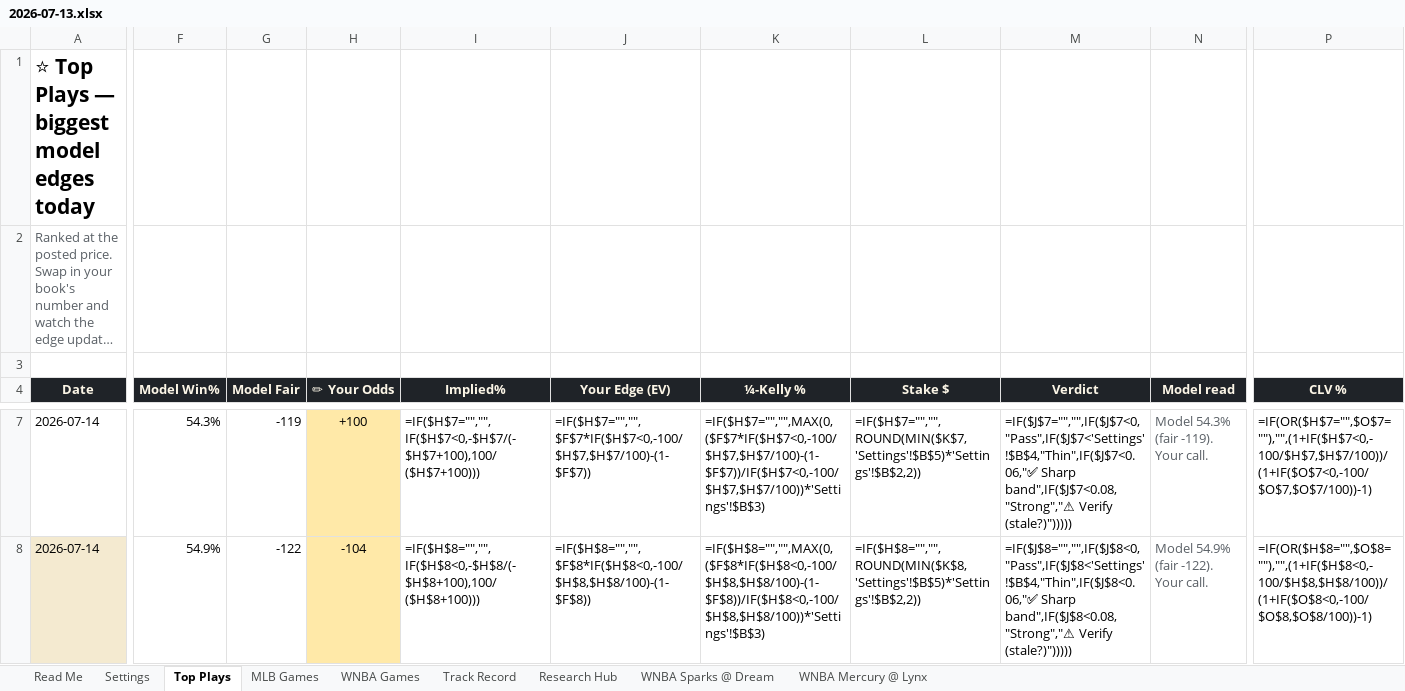
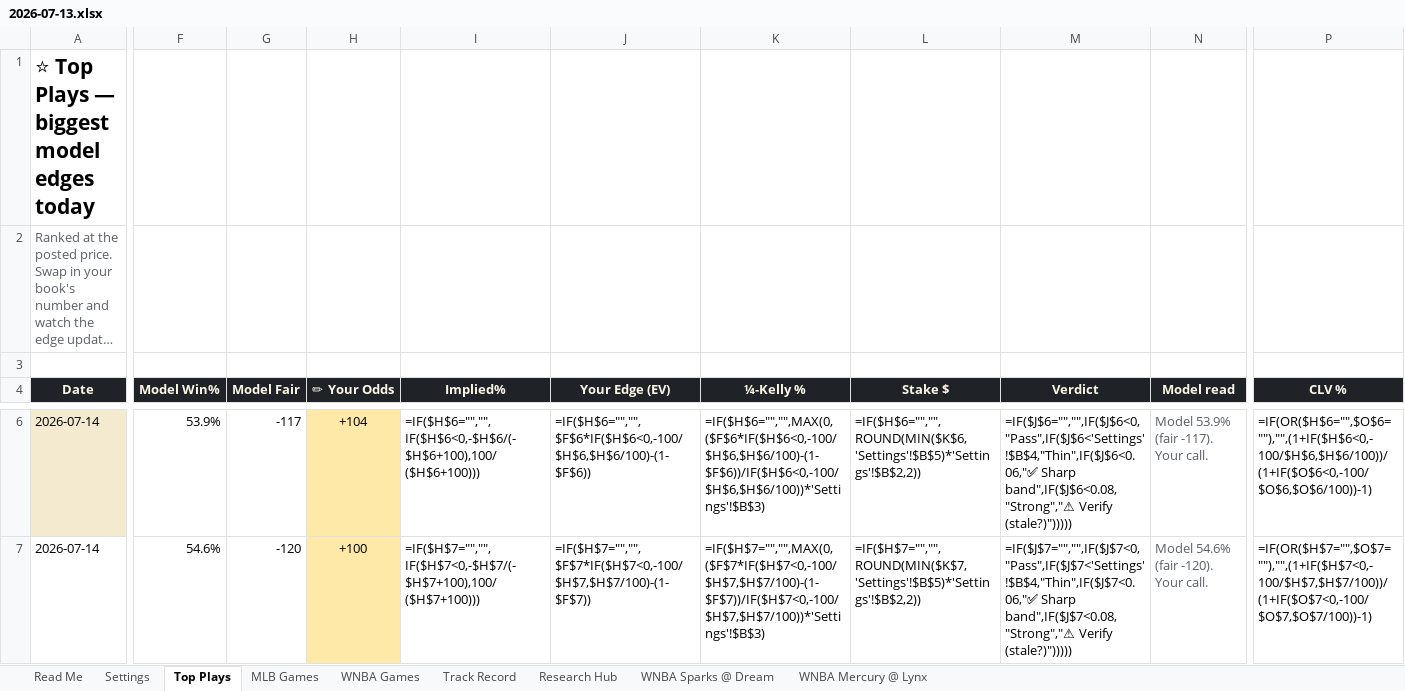
Before and after one commit to EdgeCash/OneSourceProjections, an Excel workbook: data/output/workbook/2026-07-13.xlsx, sheet Top Plays, drawn as a sheet; only a part is shown, gaps mark what is left out; long unchanged cells end in …; values as stored, in another font and other column widths than the file's, no borders; formulas without a stored value are shown as written; conditional formats not drawn; addresses are those after the commit; the diff covers the shown part only; the diff names each change by its address in the sheet, - before the commit and + after, or states it on an @@ line.

```diff
--- a/data/output/workbook/2026-07-13.xlsx (sheet Top Plays)
+++ b/data/output/workbook/2026-07-13.xlsx (sheet Top Plays)
-A6 fill: none
+A6 fill: #F4EAD0
-F6 (Model Win%): 54.3%
+F6 (Model Win%): 53.9%
-G6 (Model Fair): -119
+G6 (Model Fair): -117
-H6 (✏ Your Odds): +100
+H6 (✏ Your Odds): +104
-I6 (Implied%): =IF($H$7="","",IF($H$7<0,-$H$7/(-$H$7+100),100/($H$7+100)))
+I6 (Implied%): =IF($H$6="","",IF($H$6<0,-$H$6/(-$H$6+100),100/($H$6+100)))
-J6 (Your Edge (EV)): =IF($H$7="","",$F$7*IF($H$7<0,-100/$H$7,$H$7/100)-(1-$F$7))
+J6 (Your Edge (EV)): =IF($H$6="","",$F$6*IF($H$6<0,-100/$H$6,$H$6/100)-(1-$F$6))
-K6 (¼-Kelly %): =IF($H$7="","",MAX(0,($F$7*IF($H$7<0,-100/$H$7,$H$7/100)-(1-$F$7))/IF($H$7<0,-100/$H$7,$H$7/100))*'Settings'!$B$3)
+K6 (¼-Kelly %): =IF($H$6="","",MAX(0,($F$6*IF($H$6<0,-100/$H$6,$H$6/100)-(1-$F$6))/IF($H$6<0,-100/$H$6,$H$6/100))*'Settings'!$B$3)
-L6 (Stake $): =IF($H$7="","",ROUND(MIN($K$7,'Settings'!$B$5)*'Settings'!$B$2,2))
+L6 (Stake $): =IF($H$6="","",ROUND(MIN($K$6,'Settings'!$B$5)*'Settings'!$B$2,2))
-M6 (Verdict): =IF($J$7="","",IF($J$7<0,"Pass",IF($J$7<'Settings'!$B$4,"Thin",IF($J$7<0.06,"✅ Sharp band",IF($J$7<0.08,"Strong","⚠ Verify (stale?)")))))
+M6 (Verdict): =IF($J$6="","",IF($J$6<0,"Pass",IF($J$6<'Settings'!$B$4,"Thin",IF($J$6<0.06,"✅ Sharp band",IF($J$6<0.08,"Strong","⚠ Verify (stale?)")))))
-N6 (Model read): Model 54.3% (fair -119). Your call.
+N6 (Model read): Model 53.9% (fair -117). Your call.
-P6 (CLV %): =IF(OR($H$7="",$O$7=""),"",(1+IF($H$7<0,-100/$H$7,$H$7/100))/(1+IF($O$7<0,-100/$O$7,$O$7/100))-1)
+P6 (CLV %): =IF(OR($H$6="",$O$6=""),"",(1+IF($H$6<0,-100/$H$6,$H$6/100))/(1+IF($O$6<0,-100/$O$6,$O$6/100))-1)
-A7 fill: #F4EAD0
+A7 fill: none
-F7 (Model Win%): 54.9%
+F7 (Model Win%): 54.6%
-G7 (Model Fair): -122
+G7 (Model Fair): -120
-H7 (✏ Your Odds): -104
+H7 (✏ Your Odds): +100
-I7 (Implied%): =IF($H$8="","",IF($H$8<0,-$H$8/(-$H$8+100),100/($H$8+100)))
+I7 (Implied%): =IF($H$7="","",IF($H$7<0,-$H$7/(-$H$7+100),100/($H$7+100)))
-J7 (Your Edge (EV)): =IF($H$8="","",$F$8*IF($H$8<0,-100/$H$8,$H$8/100)-(1-$F$8))
+J7 (Your Edge (EV)): =IF($H$7="","",$F$7*IF($H$7<0,-100/$H$7,$H$7/100)-(1-$F$7))
-K7 (¼-Kelly %): =IF($H$8="","",MAX(0,($F$8*IF($H$8<0,-100/$H$8,$H$8/100)-(1-$F$8))/IF($H$8<0,-100/$H$8,$H$8/100))*'Settings'!$B$3)
+K7 (¼-Kelly %): =IF($H$7="","",MAX(0,($F$7*IF($H$7<0,-100/$H$7,$H$7/100)-(1-$F$7))/IF($H$7<0,-100/$H$7,$H$7/100))*'Settings'!$B$3)
-L7 (Stake $): =IF($H$8="","",ROUND(MIN($K$8,'Settings'!$B$5)*'Settings'!$B$2,2))
+L7 (Stake $): =IF($H$7="","",ROUND(MIN($K$7,'Settings'!$B$5)*'Settings'!$B$2,2))
-M7 (Verdict): =IF($J$8="","",IF($J$8<0,"Pass",IF($J$8<'Settings'!$B$4,"Thin",IF($J$8<0.06,"✅ Sharp band",IF($J$8<0.08,"Strong","⚠ Verify (stale?)")))))
+M7 (Verdict): =IF($J$7="","",IF($J$7<0,"Pass",IF($J$7<'Settings'!$B$4,"Thin",IF($J$7<0.06,"✅ Sharp band",IF($J$7<0.08,"Strong","⚠ Verify (stale?)")))))
-N7 (Model read): Model 54.9% (fair -122). Your call.
+N7 (Model read): Model 54.6% (fair -120). Your call.
-P7 (CLV %): =IF(OR($H$8="",$O$8=""),"",(1+IF($H$8<0,-100/$H$8,$H$8/100))/(1+IF($O$8<0,-100/$O$8,$O$8/100))-1)
+P7 (CLV %): =IF(OR($H$7="",$O$7=""),"",(1+IF($H$7<0,-100/$H$7,$H$7/100))/(1+IF($O$7<0,-100/$O$7,$O$7/100))-1)
```
Also changed, not shown: 1 removed row, 17 edited cells and cell formats elsewhere in this sheet, sheet WNBA Games, sheet Read Me, sheet WNBA Mercury @ Lynx, charts or pictures, data/output/workbook/latest.xlsx, 6 other files.
